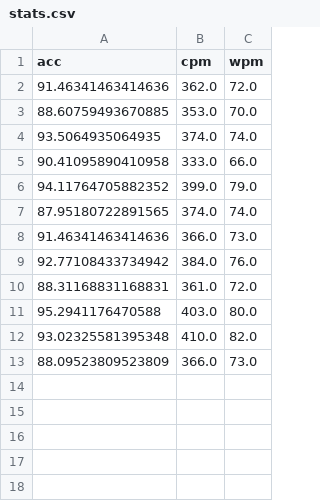
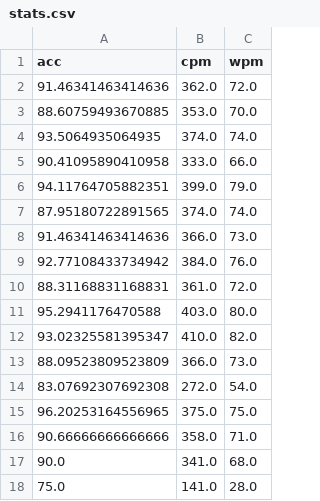
Before and after one commit to Isaacwilliam4/typing_test, a CSV file: stats.csv, drawn as a sheet.

```diff
--- a/stats.csv
+++ b/stats.csv
@@ -5,3 +5,3 @@ acc,cpm,wpm
 90.41095890410958,333.0,66.0
-94.11764705882352,399.0,79.0
+94.11764705882351,399.0,79.0
 87.95180722891565,374.0,74.0
@@ -11,3 +11,8 @@ acc,cpm,wpm
 95.2941176470588,403.0,80.0
-93.02325581395348,410.0,82.0
+93.02325581395347,410.0,82.0
 88.09523809523809,366.0,73.0
+83.07692307692308,272.0,54.0
+96.20253164556965,375.0,75.0
+90.66666666666666,358.0,71.0
+90.0,341.0,68.0
+75.0,141.0,28.0
```
Also changed, not shown: 4 other files.
